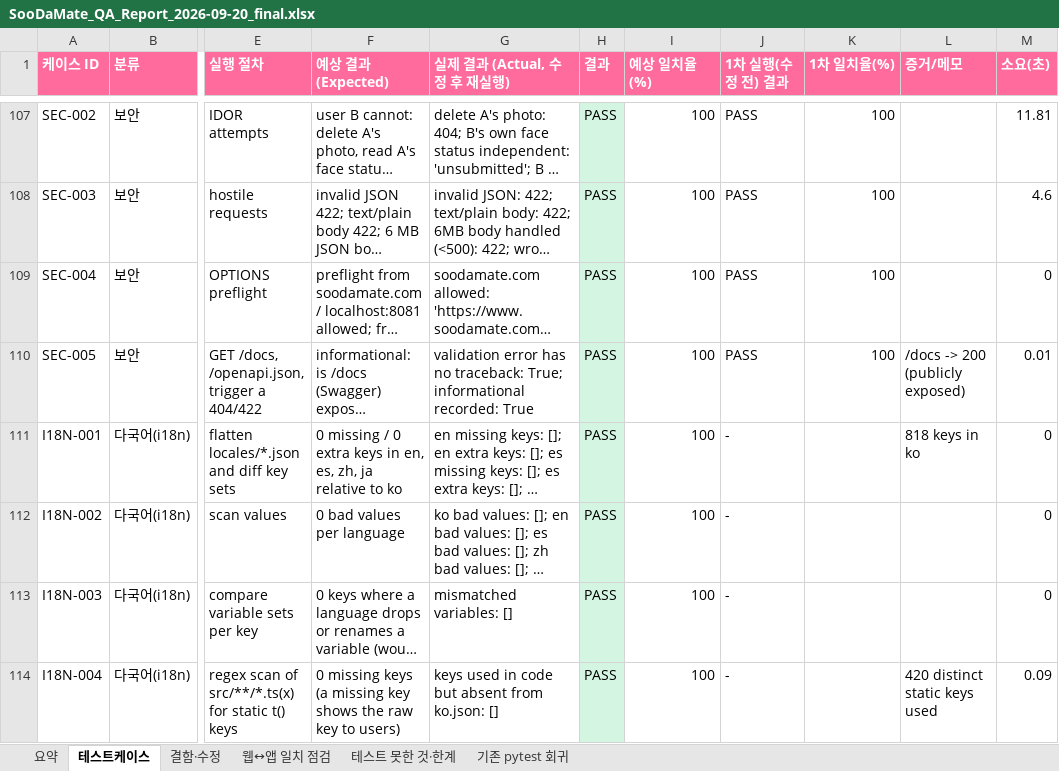
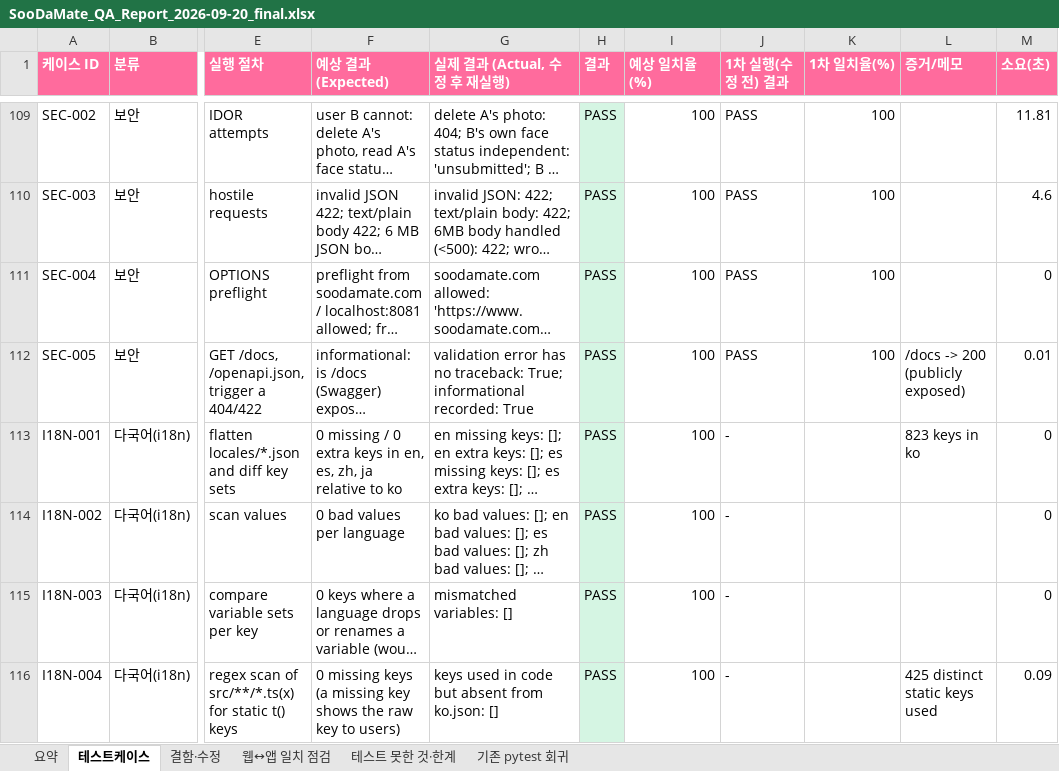
Before and after one commit to Choi-Sean/SoodaMate, an Excel workbook: docs/qa/SooDaMate_QA_Report_2026-09-20_final.xlsx, sheet 테스트케이스, drawn as a sheet; only a part is shown, gaps mark what is left out; long unchanged cells end in …; values as stored, in another font and other column widths than the file's, no borders; addresses are those after the commit; the diff covers the shown part only; the diff names each change by its address in the sheet, - before the commit and + after, or states it on an @@ line.

```diff
--- a/docs/qa/SooDaMate_QA_Report_2026-09-20_final.xlsx (sheet 테스트케이스)
+++ b/docs/qa/SooDaMate_QA_Report_2026-09-20_final.xlsx (sheet 테스트케이스)
-L113 (증거/메모): 818 keys in ko
+L113 (증거/메모): 823 keys in ko
-L116 (증거/메모): 420 distinct static keys used
+L116 (증거/메모): 425 distinct static keys used
```
Also changed, not shown: 8 added rows and 5 edited cells elsewhere in this sheet, sheet 요약, sheet 결함·수정, 4 other files.
